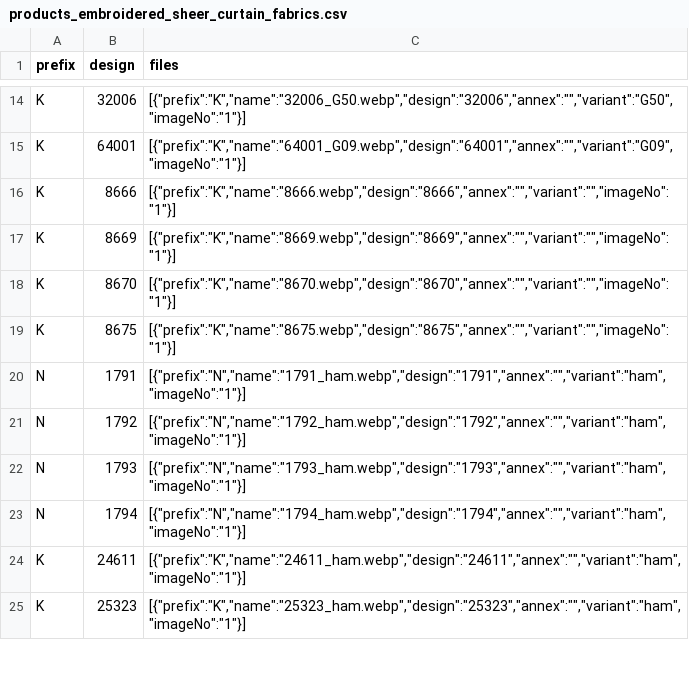
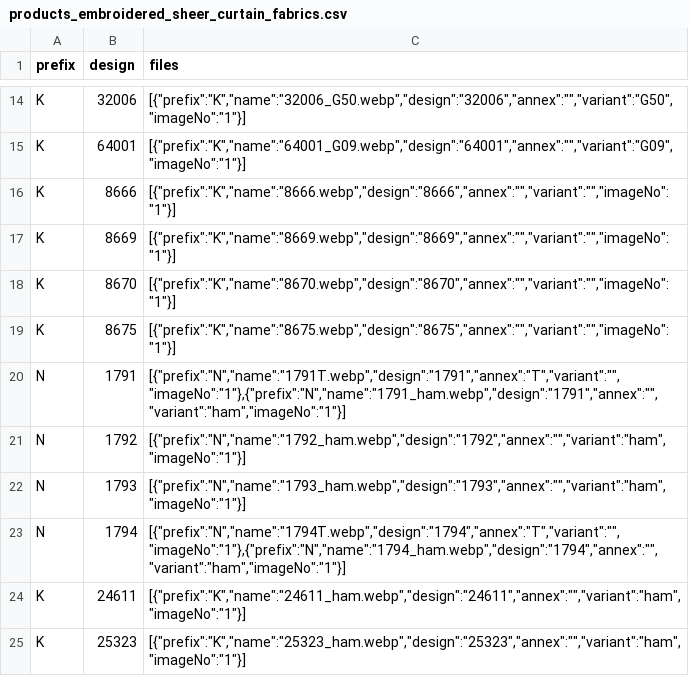
Before and after one commit to firatdmf/demfirat, a CSV file: src/vir_db/products_embroidered_sheer_curtain_fabrics.csv, drawn as a sheet; only a part is shown, gaps mark what is left out.

Commit message:
added 2 more new designs

```diff
--- a/src/vir_db/products_embroidered_sheer_curtain_fabrics.csv
+++ b/src/vir_db/products_embroidered_sheer_curtain_fabrics.csv
@@ -19,6 +19,6 @@ K,8670,"[{""prefix"":""K"",""name"":""8670.webp"",""design"":""8670"",""annex"":
 K,8675,"[{""prefix"":""K"",""name"":""8675.webp"",""design"":""8675"",""annex"":"""",""variant"":"""",""imageNo"":""1""}]"
-N,1791,"[{""prefix"":""N"",""name"":""1791_ham.webp"",""design"":""1791"",""annex"":"""",""variant"":""ham"",""imageNo"":""1""}]"
+N,1791,"[{""prefix"":""N"",""name"":""1791T.webp"",""design"":""1791"",""annex"":""T"",""variant"":"""",""imageNo"":""1""},{""prefix"":""N"",""name"":""1791_ham.webp"",""design"":""1791"",""annex"":"""",""variant"":""ham"",""imageNo"":""1""}]"
 N,1792,"[{""prefix"":""N"",""name"":""1792_ham.webp"",""design"":""1792"",""annex"":"""",""variant"":""ham"",""imageNo"":""1""}]"
 N,1793,"[{""prefix"":""N"",""name"":""1793_ham.webp"",""design"":""1793"",""annex"":"""",""variant"":""ham"",""imageNo"":""1""}]"
-N,1794,"[{""prefix"":""N"",""name"":""1794_ham.webp"",""design"":""1794"",""annex"":"""",""variant"":""ham"",""imageNo"":""1""}]"
+N,1794,"[{""prefix"":""N"",""name"":""1794T.webp"",""design"":""1794"",""annex"":""T"",""variant"":"""",""imageNo"":""1""},{""prefix"":""N"",""name"":""1794_ham.webp"",""design"":""1794"",""annex"":"""",""variant"":""ham"",""imageNo"":""1""}]"
 K,24611,"[{""prefix"":""K"",""name"":""24611_ham.webp"",""design"":""24611"",""annex"":"""",""variant"":""ham"",""imageNo"":""1""}]"
```
Also changed, not shown: 6 other files.
